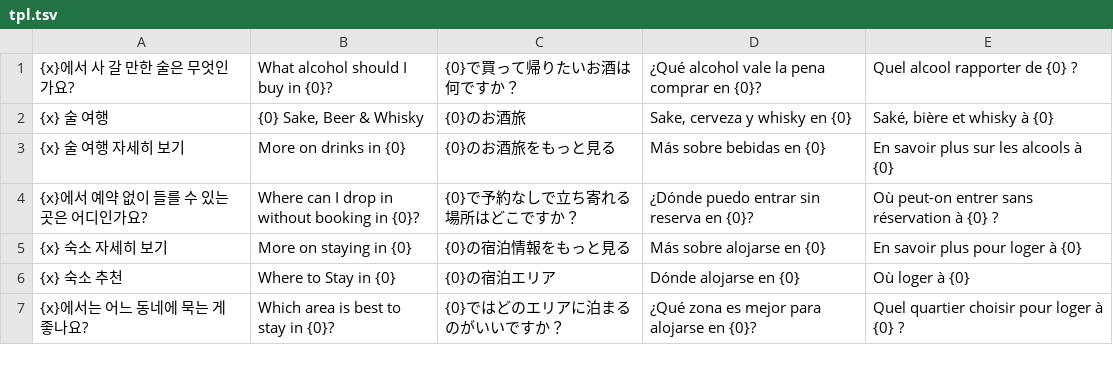
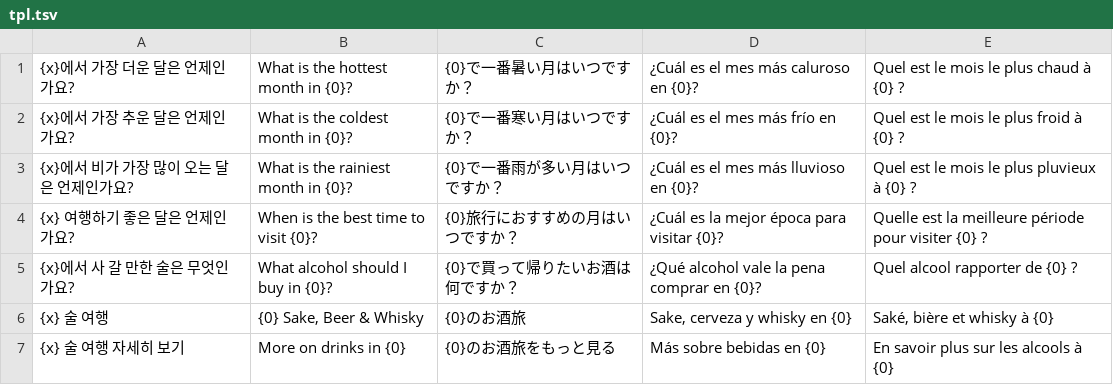
Before and after one commit to ehddud0029-tech/Nihon-Trip, a TSV file: i18n_work/tpl.tsv, drawn as a sheet; only a part is shown; the shorter side is filled out with more unchanged rows; the diff names each change by its address in the sheet, - before the commit and + after, or states it on an @@ line.

```diff
--- a/i18n_work/tpl.tsv
+++ b/i18n_work/tpl.tsv
+row 1: {x}에서 가장 더운 달은 언제인가요? | What is the hottest month in {0}? | {0}で一番暑い月はいつですか？ | ¿Cuál es el mes más caluroso en {0}? | Quel est le mois le plus chaud à {0} ?
+row 2: {x}에서 가장 추운 달은 언제인가요? | What is the coldest month in {0}? | {0}で一番寒い月はいつですか？ | ¿Cuál es el mes más frío en {0}? | Quel est le mois le plus froid à {0} ?
+row 3: {x}에서 비가 가장 많이 오는 달은 언제인가요? | What is the rainiest month in {0}? | {0}で一番雨が多い月はいつですか？ | ¿Cuál es el mes más lluvioso en {0}? | Quel est le mois le plus pluvieux à {0} ?
+row 4: {x} 여행하기 좋은 달은 언제인가요? | When is the best time to visit {0}? | {0}旅行におすすめの月はいつですか？ | ¿Cuál es la mejor época para visitar {0}? | Quelle est la meilleure période pour visiter {0} ?
```
Also changed, not shown: i18n_work/thtpl.tsv, i18n_work/zhtpl.tsv, 36 other files.
